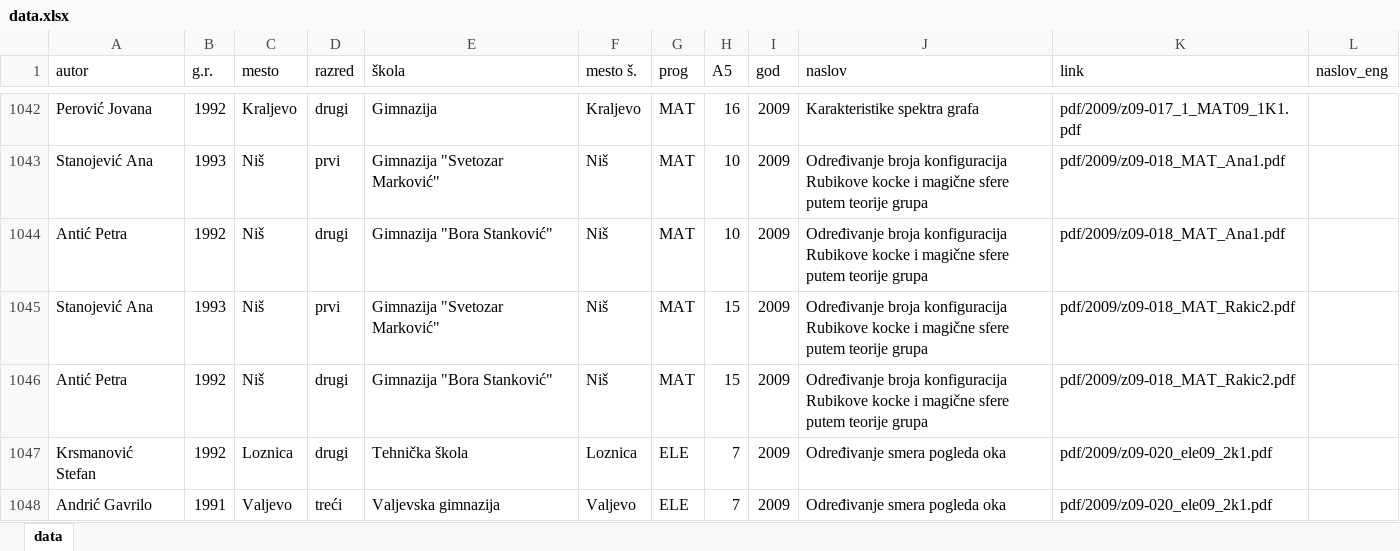
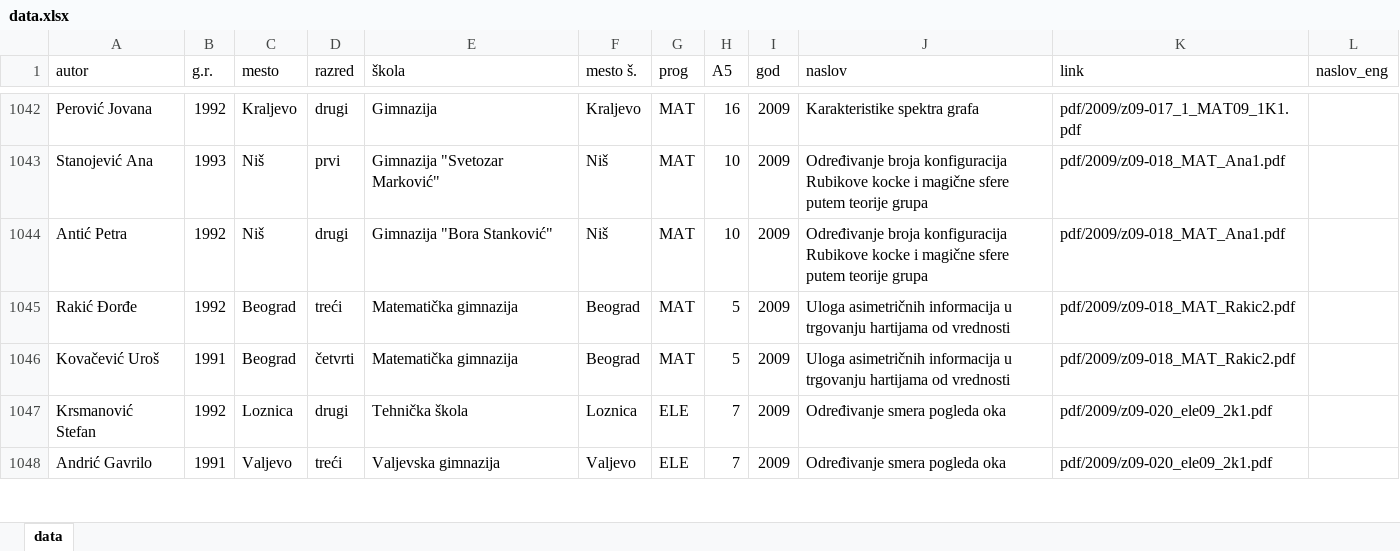
Before and after one commit to esveske/esveske, an Excel workbook: data.xlsx, sheet data, drawn as a sheet; only a part is shown, gaps mark what is left out; values as stored, in another font and other column widths than the file's, no borders; table styles not drawn; removed rows and columns are numbered as before the commit, all else as after; the diff names each change by its address in the sheet, - before the commit and + after, or states it on an @@ line.

Commit message:
fix data issue for MAT 2009

```diff
--- a/data.xlsx (sheet data)
+++ b/data.xlsx (sheet data)
-row 1045: Stanojević Ana | 1993 | Niš | prvi | Gimnazija "Svetozar Marković" | Niš | MAT | 15 | 2009 | Određivanje broja konfiguracija Rubikove kocke i magične sfere putem teorije grupa | pdf/2009/z09-018_MAT_Rakic2.pdf
-row 1046: Antić Petra | 1992 | Niš | drugi | Gimnazija "Bora Stanković" | Niš | MAT | 15 | 2009 | Određivanje broja konfiguracija Rubikove kocke i magične sfere putem teorije grupa | pdf/2009/z09-018_MAT_Rakic2.pdf
+row 1045: Rakić Đorđe | 1992 | Beograd | treći | Matematička gimnazija | Beograd | MAT | 5 | 2009 | Uloga asimetričnih informacija u trgovanju hartijama od vrednosti | pdf/2009/z09-018_MAT_Rakic2.pdf
+row 1046: Kovačević Uroš | 1991 | Beograd | četvrti | Matematička gimnazija | Beograd | MAT | 5 | 2009 | Uloga asimetričnih informacija u trgovanju hartijama od vrednosti | pdf/2009/z09-018_MAT_Rakic2.pdf
```
